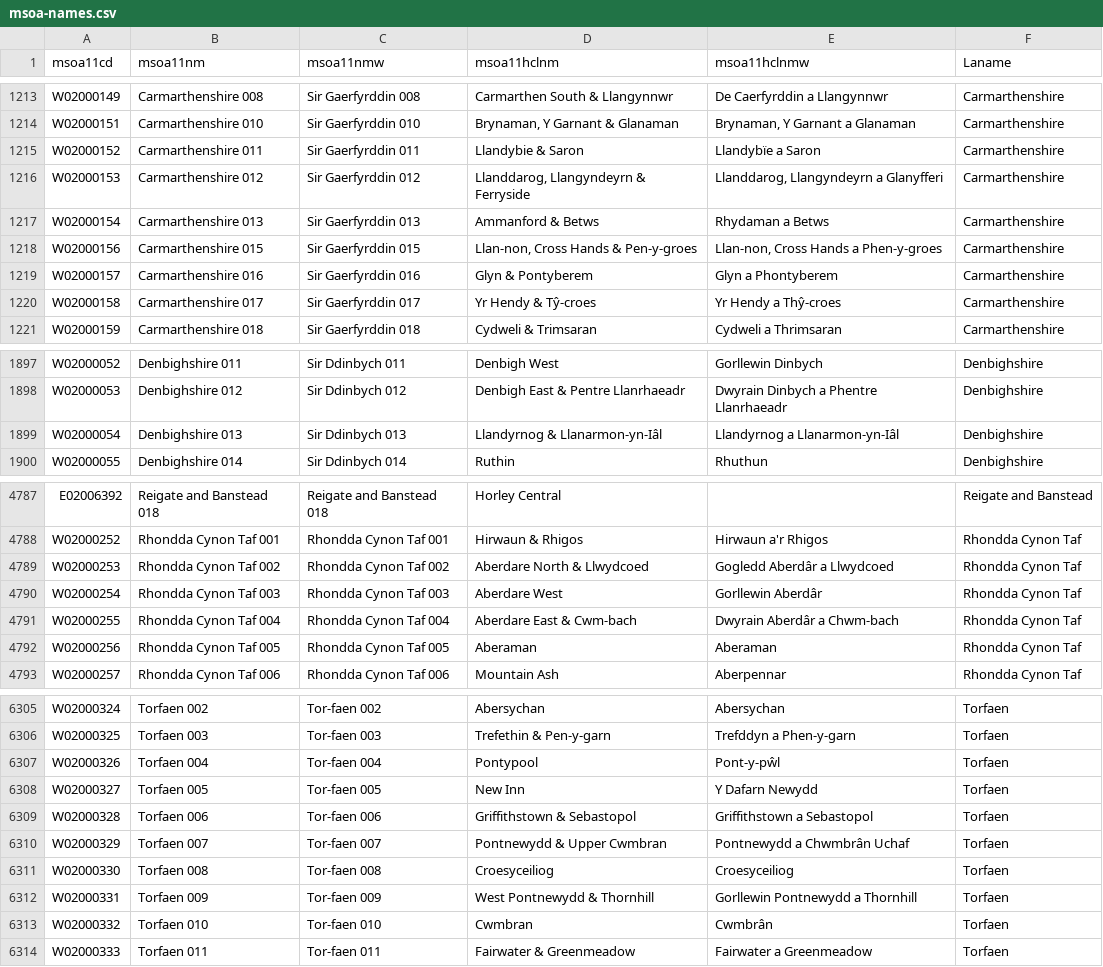
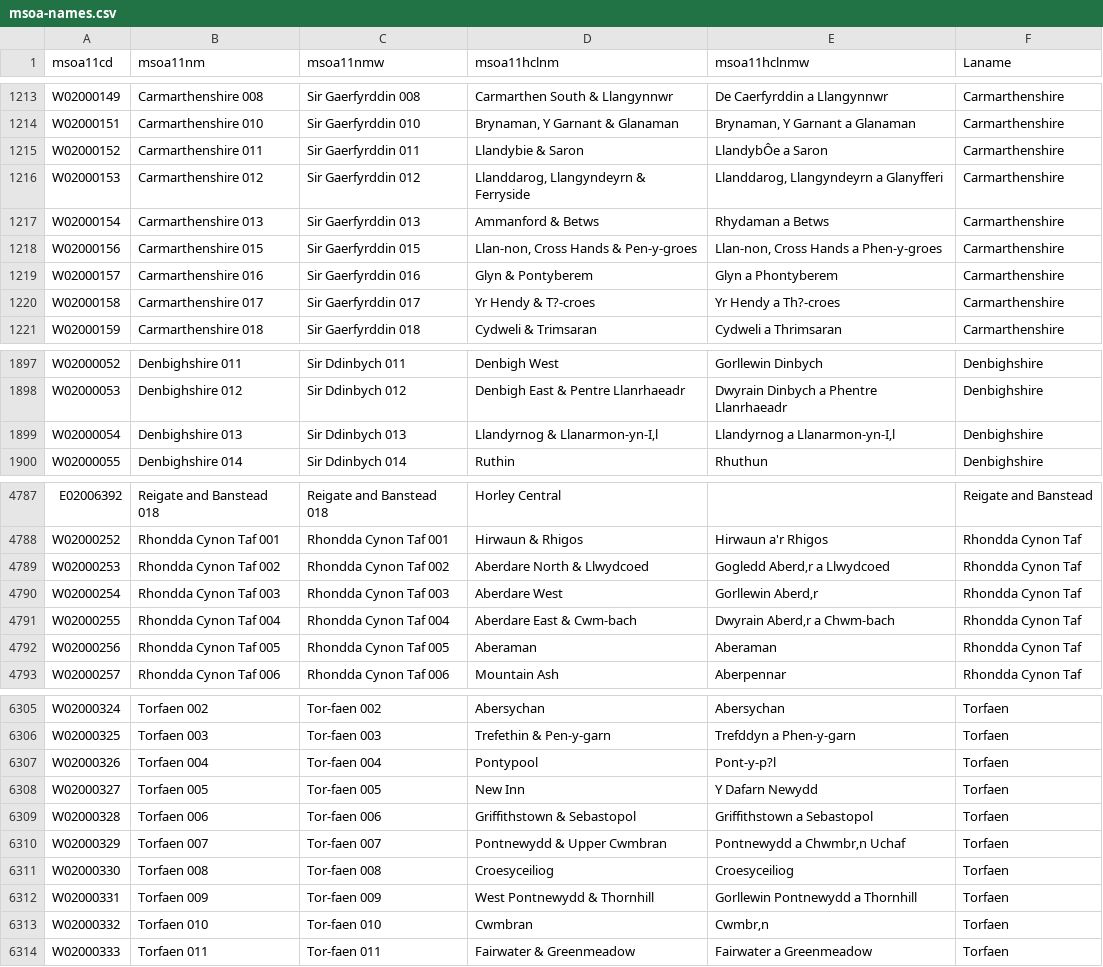
Before and after one commit to ukparliament/visual.parliament.uk-msoanames, a CSV file: data/msoa-names.csv, drawn as a sheet; only a part is shown, gaps mark what is left out; the diff covers the shown part only.

Commit message:
Updated MSOA names to version 1.11

```diff
--- a/data/msoa-names.csv
+++ b/data/msoa-names.csv
@@ -1214,3 +1214,3 @@ W02000149,Carmarthenshire 008,Sir Gaerfyrddin 008,Carmarthen South & Llangynnwr,
 W02000151,Carmarthenshire 010,Sir Gaerfyrddin 010,"Brynaman, Y Garnant & Glanaman","Brynaman, Y Garnant a Glanaman",Carmarthenshire
-W02000152,Carmarthenshire 011,Sir Gaerfyrddin 011,Llandybie & Saron,Llandybïe a Saron,Carmarthenshire
+W02000152,Carmarthenshire 011,Sir Gaerfyrddin 011,Llandybie & Saron,LlandybÔe a Saron,Carmarthenshire
 W02000153,Carmarthenshire 012,Sir Gaerfyrddin 012,"Llanddarog, Llangyndeyrn & Ferryside","Llanddarog, Llangyndeyrn a Glanyfferi",Carmarthenshire
@@ -1219,3 +1219,3 @@ W02000156,Carmarthenshire 015,Sir Gaerfyrddin 015,"Llan-non, Cross Hands & Pen-y
 W02000157,Carmarthenshire 016,Sir Gaerfyrddin 016,Glyn & Pontyberem,Glyn a Phontyberem,Carmarthenshire
-W02000158,Carmarthenshire 017,Sir Gaerfyrddin 017,Yr Hendy & Tŷ-croes,Yr Hendy a Thŷ-croes,Carmarthenshire
+W02000158,Carmarthenshire 017,Sir Gaerfyrddin 017,Yr Hendy & T?-croes,Yr Hendy a Th?-croes,Carmarthenshire
 W02000159,Carmarthenshire 018,Sir Gaerfyrddin 018,Cydweli & Trimsaran,Cydweli a Thrimsaran,Carmarthenshire
@@ -1898,3 +1898,3 @@ W02000052,Denbighshire 011,Sir Ddinbych 011,Denbigh West,Gorllewin Dinbych,Denbi
 W02000053,Denbighshire 012,Sir Ddinbych 012,Denbigh East & Pentre Llanrhaeadr,Dwyrain Dinbych a Phentre Llanrhaeadr,Denbighshire
-W02000054,Denbighshire 013,Sir Ddinbych 013,Llandyrnog & Llanarmon-yn-Iâl,Llandyrnog a Llanarmon-yn-Iâl,Denbighshire
+W02000054,Denbighshire 013,Sir Ddinbych 013,Llandyrnog & Llanarmon-yn-I‚l,Llandyrnog a Llanarmon-yn-I‚l,Denbighshire
 W02000055,Denbighshire 014,Sir Ddinbych 014,Ruthin,Rhuthun,Denbighshire
@@ -4788,5 +4788,5 @@ E02006392,Reigate and Banstead 018,Reigate and Banstead 018,Horley Central,,Reig
 W02000252,Rhondda Cynon Taf 001,Rhondda Cynon Taf 001,Hirwaun & Rhigos,Hirwaun a'r Rhigos,Rhondda Cynon Taf
-W02000253,Rhondda Cynon Taf 002,Rhondda Cynon Taf 002,Aberdare North & Llwydcoed,Gogledd Aberdâr a Llwydcoed,Rhondda Cynon Taf
-W02000254,Rhondda Cynon Taf 003,Rhondda Cynon Taf 003,Aberdare West,Gorllewin Aberdâr,Rhondda Cynon Taf
-W02000255,Rhondda Cynon Taf 004,Rhondda Cynon Taf 004,Aberdare East & Cwm-bach,Dwyrain Aberdâr a Chwm-bach,Rhondda Cynon Taf
+W02000253,Rhondda Cynon Taf 002,Rhondda Cynon Taf 002,Aberdare North & Llwydcoed,Gogledd Aberd‚r a Llwydcoed,Rhondda Cynon Taf
+W02000254,Rhondda Cynon Taf 003,Rhondda Cynon Taf 003,Aberdare West,Gorllewin Aberd‚r,Rhondda Cynon Taf
+W02000255,Rhondda Cynon Taf 004,Rhondda Cynon Taf 004,Aberdare East & Cwm-bach,Dwyrain Aberd‚r a Chwm-bach,Rhondda Cynon Taf
 W02000256,Rhondda Cynon Taf 005,Rhondda Cynon Taf 005,Aberaman,Aberaman,Rhondda Cynon Taf
@@ -6306,9 +6306,9 @@ W02000324,Torfaen 002,Tor-faen 002,Abersychan,Abersychan,Torfaen
 W02000325,Torfaen 003,Tor-faen 003,Trefethin & Pen-y-garn,Trefddyn a Phen-y-garn,Torfaen
-W02000326,Torfaen 004,Tor-faen 004,Pontypool,Pont-y-pŵl,Torfaen
+W02000326,Torfaen 004,Tor-faen 004,Pontypool,Pont-y-p?l,Torfaen
 W02000327,Torfaen 005,Tor-faen 005,New Inn,Y Dafarn Newydd,Torfaen
 W02000328,Torfaen 006,Tor-faen 006,Griffithstown & Sebastopol,Griffithstown a Sebastopol,Torfaen
-W02000329,Torfaen 007,Tor-faen 007,Pontnewydd & Upper Cwmbran,Pontnewydd a Chwmbrân Uchaf,Torfaen
+W02000329,Torfaen 007,Tor-faen 007,Pontnewydd & Upper Cwmbran,Pontnewydd a Chwmbr‚n Uchaf,Torfaen
 W02000330,Torfaen 008,Tor-faen 008,Croesyceiliog,Croesyceiliog,Torfaen
 W02000331,Torfaen 009,Tor-faen 009,West Pontnewydd & Thornhill,Gorllewin Pontnewydd a Thornhill,Torfaen
-W02000332,Torfaen 010,Tor-faen 010,Cwmbran,Cwmbrân,Torfaen
+W02000332,Torfaen 010,Tor-faen 010,Cwmbran,Cwmbr‚n,Torfaen
 W02000333,Torfaen 011,Tor-faen 011,Fairwater & Greenmeadow,Fairwater a Greenmeadow,Torfaen
```
Also changed, not shown: 31 edited cells elsewhere in this file, data/coordinates.csv, static/MSOA-Names-Latest.csv, 18 other files.
